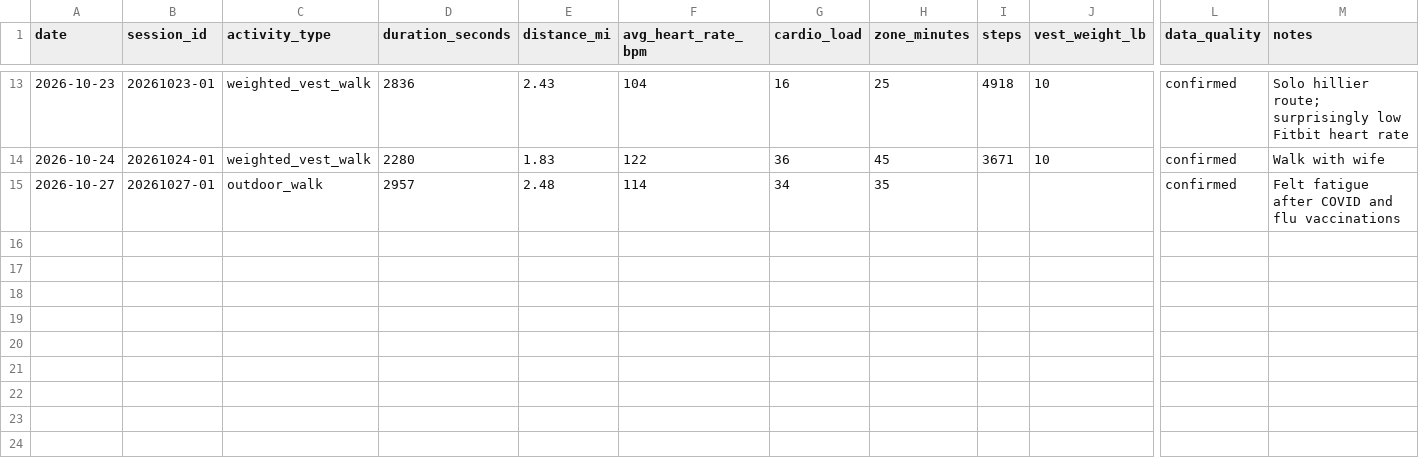
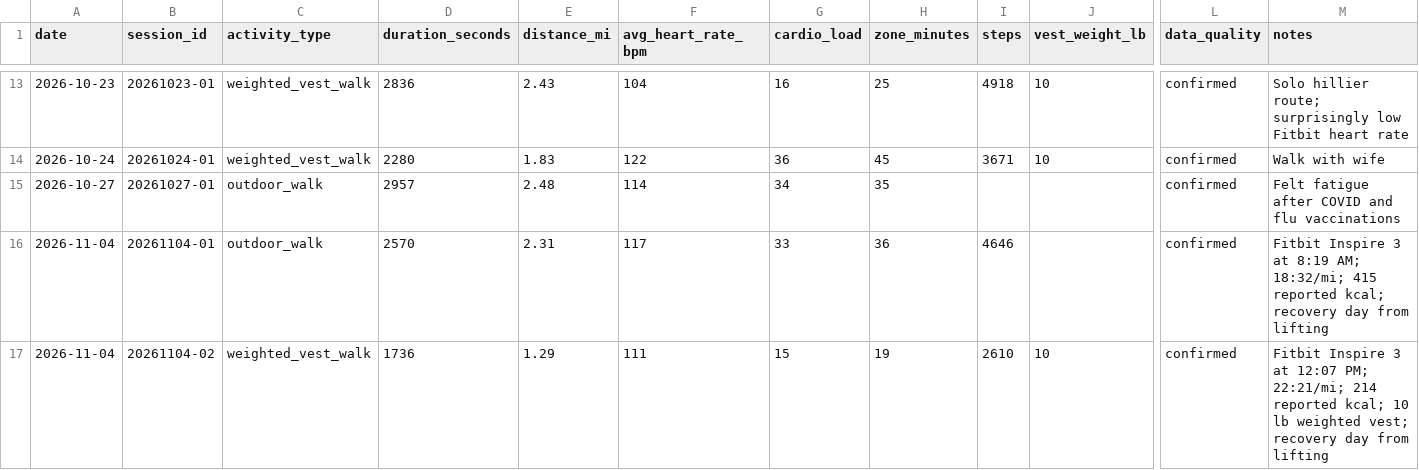
Before and after one commit to robskins95-stack/WorkoutLog, a CSV file: cardio.csv, drawn as a sheet; only a part is shown, gaps mark what is left out; rows hold the shown columns only; the diff names each change by its address in the sheet, - before the commit and + after, or states it on an @@ line.

Commit message:
Log Nov 4 recovery-day walks including 10 lb weighted vest

```diff
--- a/cardio.csv
+++ b/cardio.csv
+row 16: 2026-11-04 | 20261104-01 | outdoor_walk | 2570 | 2.31 | 117 | 33 | 36 | 4646 |  | confirmed | Fitbit Inspire 3 at 8:19 AM; 18:32/mi; 415 reported kcal; recovery day from lifting
+row 17: 2026-11-04 | 20261104-02 | weighted_vest_walk | 1736 | 1.29 | 111 | 15 | 19 | 2610 | 10 | confirmed | Fitbit Inspire 3 at 12:07 PM; 22:21/mi; 214 reported kcal; 10 lb weighted vest; recovery day from lifting
```
